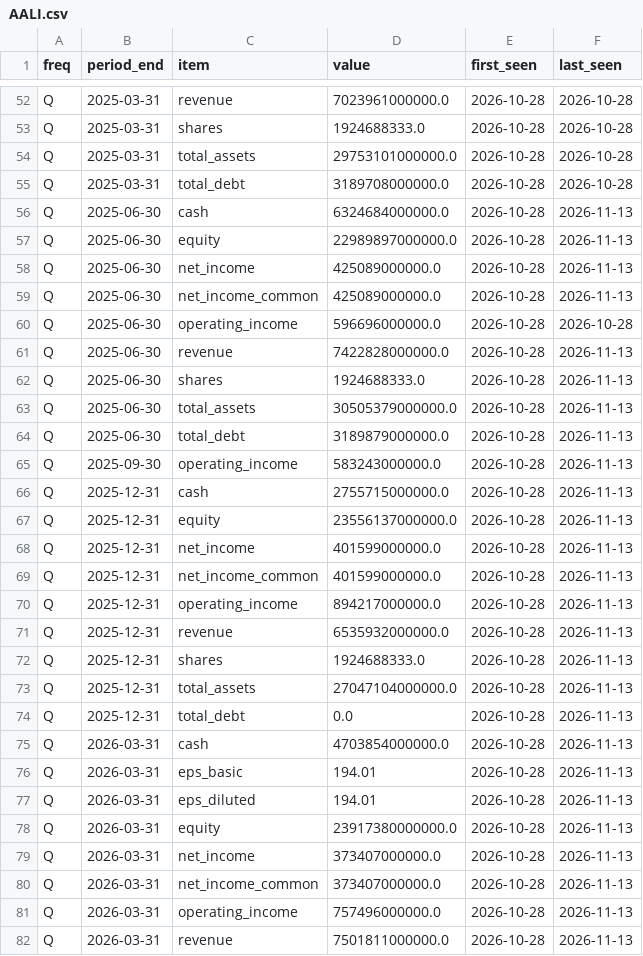
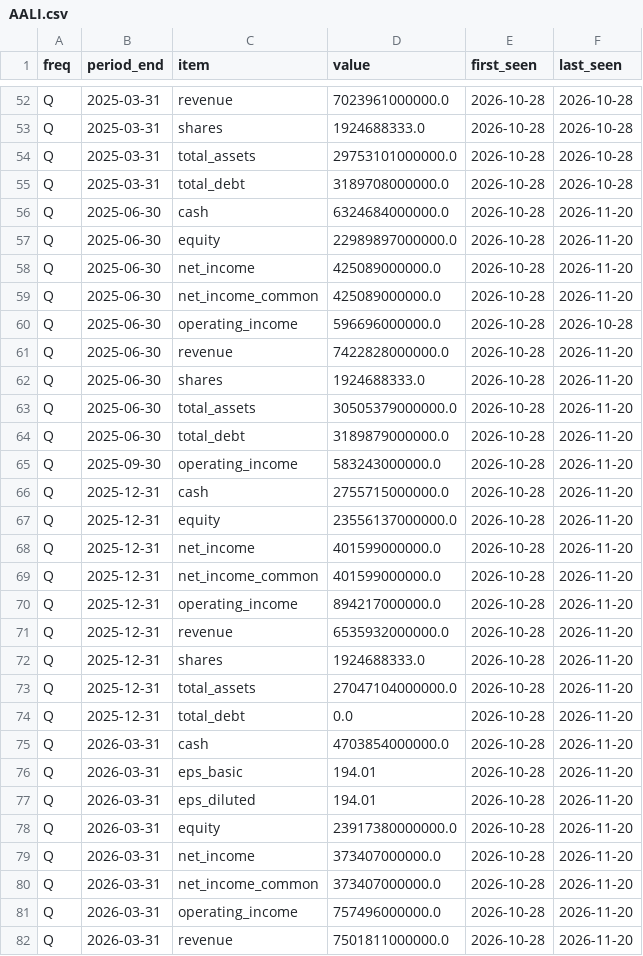
Before and after one commit to detoxfix/analisis-market, a CSV file: data/fundamentals_history/statements/AALI.csv, drawn as a sheet; only a part is shown, gaps mark what is left out; the diff covers the shown part only.

```diff
--- a/data/fundamentals_history/statements/AALI.csv
+++ b/data/fundamentals_history/statements/AALI.csv
@@ -55,28 +55,28 @@ Q,2025-03-31,total_assets,29753101000000.0,2026-10-28,2026-10-28
 Q,2025-03-31,total_debt,3189708000000.0,2026-10-28,2026-10-28
-Q,2025-06-30,cash,6324684000000.0,2026-10-28,2026-11-13
-Q,2025-06-30,equity,22989897000000.0,2026-10-28,2026-11-13
-Q,2025-06-30,net_income,425089000000.0,2026-10-28,2026-11-13
-Q,2025-06-30,net_income_common,425089000000.0,2026-10-28,2026-11-13
+Q,2025-06-30,cash,6324684000000.0,2026-10-28,2026-11-20
+Q,2025-06-30,equity,22989897000000.0,2026-10-28,2026-11-20
+Q,2025-06-30,net_income,425089000000.0,2026-10-28,2026-11-20
+Q,2025-06-30,net_income_common,425089000000.0,2026-10-28,2026-11-20
 Q,2025-06-30,operating_income,596696000000.0,2026-10-28,2026-10-28
-Q,2025-06-30,revenue,7422828000000.0,2026-10-28,2026-11-13
-Q,2025-06-30,shares,1924688333.0,2026-10-28,2026-11-13
-Q,2025-06-30,total_assets,30505379000000.0,2026-10-28,2026-11-13
-Q,2025-06-30,total_debt,3189879000000.0,2026-10-28,2026-11-13
-Q,2025-09-30,operating_income,583243000000.0,2026-10-28,2026-11-13
-Q,2025-12-31,cash,2755715000000.0,2026-10-28,2026-11-13
-Q,2025-12-31,equity,23556137000000.0,2026-10-28,2026-11-13
-Q,2025-12-31,net_income,401599000000.0,2026-10-28,2026-11-13
-Q,2025-12-31,net_income_common,401599000000.0,2026-10-28,2026-11-13
-Q,2025-12-31,operating_income,894217000000.0,2026-10-28,2026-11-13
-Q,2025-12-31,revenue,6535932000000.0,2026-10-28,2026-11-13
-Q,2025-12-31,shares,1924688333.0,2026-10-28,2026-11-13
-Q,2025-12-31,total_assets,27047104000000.0,2026-10-28,2026-11-13
-Q,2025-12-31,total_debt,0.0,2026-10-28,2026-11-13
-Q,2026-03-31,cash,4703854000000.0,2026-10-28,2026-11-13
-Q,2026-03-31,eps_basic,194.01,2026-10-28,2026-11-13
-Q,2026-03-31,eps_diluted,194.01,2026-10-28,2026-11-13
-Q,2026-03-31,equity,23917380000000.0,2026-10-28,2026-11-13
-Q,2026-03-31,net_income,373407000000.0,2026-10-28,2026-11-13
-Q,2026-03-31,net_income_common,373407000000.0,2026-10-28,2026-11-13
-Q,2026-03-31,operating_income,757496000000.0,2026-10-28,2026-11-13
-Q,2026-03-31,revenue,7501811000000.0,2026-10-28,2026-11-13
+Q,2025-06-30,revenue,7422828000000.0,2026-10-28,2026-11-20
+Q,2025-06-30,shares,1924688333.0,2026-10-28,2026-11-20
+Q,2025-06-30,total_assets,30505379000000.0,2026-10-28,2026-11-20
+Q,2025-06-30,total_debt,3189879000000.0,2026-10-28,2026-11-20
+Q,2025-09-30,operating_income,583243000000.0,2026-10-28,2026-11-20
+Q,2025-12-31,cash,2755715000000.0,2026-10-28,2026-11-20
+Q,2025-12-31,equity,23556137000000.0,2026-10-28,2026-11-20
+Q,2025-12-31,net_income,401599000000.0,2026-10-28,2026-11-20
+Q,2025-12-31,net_income_common,401599000000.0,2026-10-28,2026-11-20
+Q,2025-12-31,operating_income,894217000000.0,2026-10-28,2026-11-20
+Q,2025-12-31,revenue,6535932000000.0,2026-10-28,2026-11-20
+Q,2025-12-31,shares,1924688333.0,2026-10-28,2026-11-20
+Q,2025-12-31,total_assets,27047104000000.0,2026-10-28,2026-11-20
+Q,2025-12-31,total_debt,0.0,2026-10-28,2026-11-20
+Q,2026-03-31,cash,4703854000000.0,2026-10-28,2026-11-20
+Q,2026-03-31,eps_basic,194.01,2026-10-28,2026-11-20
+Q,2026-03-31,eps_diluted,194.01,2026-10-28,2026-11-20
+Q,2026-03-31,equity,23917380000000.0,2026-10-28,2026-11-20
+Q,2026-03-31,net_income,373407000000.0,2026-10-28,2026-11-20
+Q,2026-03-31,net_income_common,373407000000.0,2026-10-28,2026-11-20
+Q,2026-03-31,operating_income,757496000000.0,2026-10-28,2026-11-20
+Q,2026-03-31,revenue,7501811000000.0,2026-10-28,2026-11-20
```
Also changed, not shown: 67 edited cells elsewhere in this file, data/fundamentals_history/statements/ACES.csv, data/fundamentals_history/statements/ARTO.csv, 56 other files.
